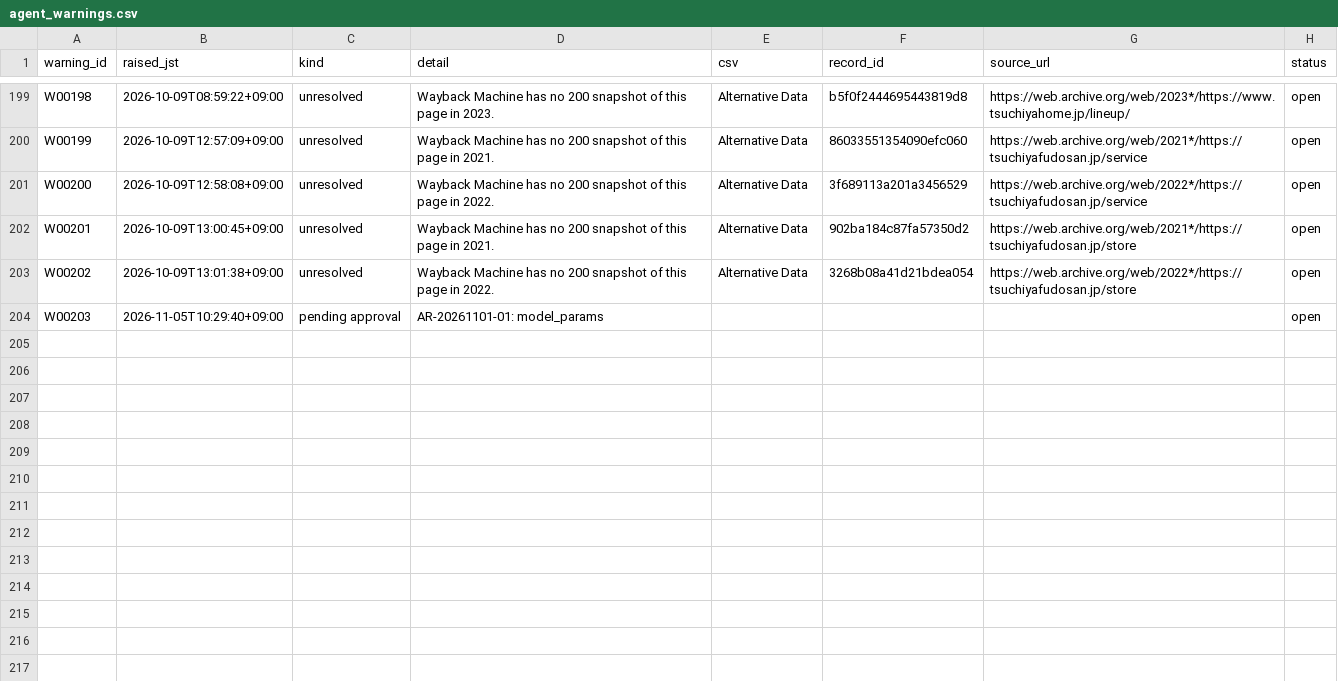
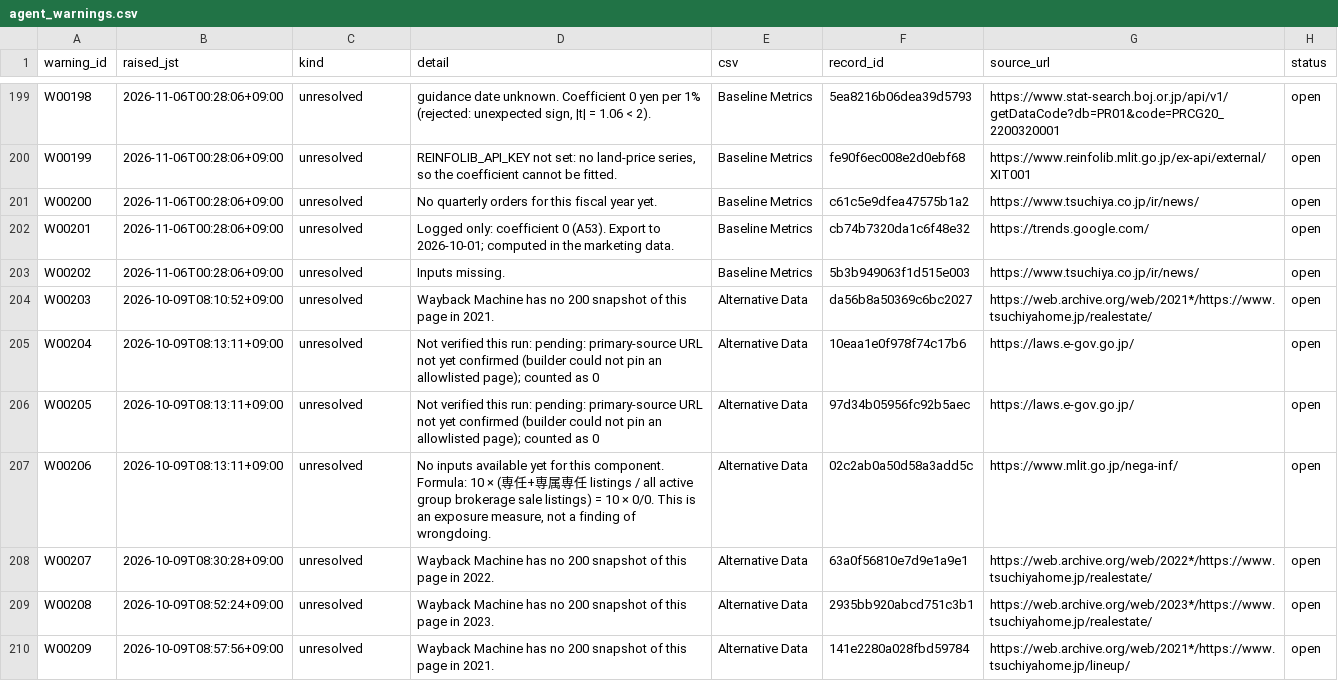
Before and after one commit to renishly/tsuchiya_holdings, a CSV file: v2/app/state/agent_warnings.csv, drawn as a sheet; only a part is shown, gaps mark what is left out; the diff covers the shown part only; the diff names each change by its address in the sheet, - before the commit and + after, or states it on an @@ line.

```diff
--- a/v2/app/state/agent_warnings.csv
+++ b/v2/app/state/agent_warnings.csv
-B199 (raised_jst): 2026-10-09T08:59:22+09:00
+B199 (raised_jst): 2026-11-06T00:28:06+09:00
-D199 (detail): Wayback Machine has no 200 snapshot of this page in 2023.
+D199 (detail): guidance date unknown. Coefficient 0 yen per 1% (rejected: unexpected sign, |t| = 1.06 < 2).
-E199:E203 (csv): Alternative Data
+E199:E203 (csv): Baseline Metrics
-F199 (record_id): b5f0f2444695443819d8
+F199 (record_id): 5ea8216b06dea39d5793
-G199 (source_url): https://web.archive.org/web/2023*/https://www.tsuchiyahome.jp/lineup/
+G199 (source_url): https://www.stat-search.boj.or.jp/api/v1/getDataCode?db=PR01&code=PRCG20_2200320001
-B200 (raised_jst): 2026-10-09T12:57:09+09:00
+B200 (raised_jst): 2026-11-06T00:28:06+09:00
-D200 (detail): Wayback Machine has no 200 snapshot of this page in 2021.
+D200 (detail): REINFOLIB_API_KEY not set: no land-price series, so the coefficient cannot be fitted.
-F200 (record_id): 86033551354090efc060
+F200 (record_id): fe90f6ec008e2d0ebf68
-G200 (source_url): https://web.archive.org/web/2021*/https://tsuchiyafudosan.jp/service
+G200 (source_url): https://www.reinfolib.mlit.go.jp/ex-api/external/XIT001
-B201 (raised_jst): 2026-10-09T12:58:08+09:00
+B201 (raised_jst): 2026-11-06T00:28:06+09:00
-D201 (detail): Wayback Machine has no 200 snapshot of this page in 2022.
+D201 (detail): No quarterly orders for this fiscal year yet.
-F201 (record_id): 3f689113a201a3456529
+F201 (record_id): c61c5e9dfea47575b1a2
-G201 (source_url): https://web.archive.org/web/2022*/https://tsuchiyafudosan.jp/service
+G201 (source_url): https://www.tsuchiya.co.jp/ir/news/
-B202 (raised_jst): 2026-10-09T13:00:45+09:00
+B202 (raised_jst): 2026-11-06T00:28:06+09:00
-D202 (detail): Wayback Machine has no 200 snapshot of this page in 2021.
+D202 (detail): Logged only: coefficient 0 (A53). Export to 2026-10-01; computed in the marketing data.
-F202 (record_id): 902ba184c87fa57350d2
+F202 (record_id): cb74b7320da1c6f48e32
-G202 (source_url): https://web.archive.org/web/2021*/https://tsuchiyafudosan.jp/store
+G202 (source_url): https://trends.google.com/
-B203 (raised_jst): 2026-10-09T13:01:38+09:00
+B203 (raised_jst): 2026-11-06T00:28:06+09:00
-D203 (detail): Wayback Machine has no 200 snapshot of this page in 2022.
+D203 (detail): Inputs missing.
-F203 (record_id): 3268b08a41d21bdea054
+F203 (record_id): 5b3b949063f1d515e003
-G203 (source_url): https://web.archive.org/web/2022*/https://tsuchiyafudosan.jp/store
+G203 (source_url): https://www.tsuchiya.co.jp/ir/news/
-B204 (raised_jst): 2026-11-05T10:29:40+09:00
+B204 (raised_jst): 2026-10-09T08:10:52+09:00
-C204 (kind): pending approval
+C204 (kind): unresolved
-D204 (detail): AR-20261101-01: model_params
+D204 (detail): Wayback Machine has no 200 snapshot of this page in 2021.
-E204 (csv): (empty)
+E204 (csv): Alternative Data
-F204 (record_id): (empty)
+F204 (record_id): da56b8a50369c6bc2027
-G204 (source_url): (empty)
+G204 (source_url): https://web.archive.org/web/2021*/https://www.tsuchiyahome.jp/realestate/
+row 205: W00204 | 2026-10-09T08:13:11+09:00 | unresolved | Not verified this run: pending: primary-source URL not yet confirmed (builder could not pin an allowlisted page); counted as 0 | Alternative Data | 10eaa1e0f978f74c17b6 | https://laws.e-gov.go.jp/ | open
+row 206: W00205 | 2026-10-09T08:13:11+09:00 | unresolved | Not verified this run: pending: primary-source URL not yet confirmed (builder could not pin an allowlisted page); counted as 0 | Alternative Data | 97d34b05956fc92b5aec | https://laws.e-gov.go.jp/ | open
+row 207: W00206 | 2026-10-09T08:13:11+09:00 | unresolved | No inputs available yet for this component. Formula: 10 × (専任+専属専任 listings / all active group brokerage sale listings) = 10 × 0/0. This is an exposure measure, not a finding of wrongdoing. | Alternative Data | 02c2ab0a50d58a3add5c | https://www.mlit.go.jp/nega-inf/ | open
+row 208: W00207 | 2026-10-09T08:30:28+09:00 | unresolved | Wayback Machine has no 200 snapshot of this page in 2022. | Alternative Data | 63a0f56810e7d9e1a9e1 | https://web.archive.org/web/2022*/https://www.tsuchiyahome.jp/realestate/ | open
+row 209: W00208 | 2026-10-09T08:52:24+09:00 | unresolved | Wayback Machine has no 200 snapshot of this page in 2023. | Alternative Data | 2935bb920abcd751c3b1 | https://web.archive.org/web/2023*/https://www.tsuchiyahome.jp/realestate/ | open
+row 210: W00209 | 2026-10-09T08:57:56+09:00 | unresolved | Wayback Machine has no 200 snapshot of this page in 2021. | Alternative Data | 141e2280a028fbd59784 | https://web.archive.org/web/2021*/https://www.tsuchiyahome.jp/lineup/ | open
```
Also changed, not shown: 7 added rows and 40 edited cells elsewhere in this file, v2/app/logs/debug_runs.csv, 22 other files.
